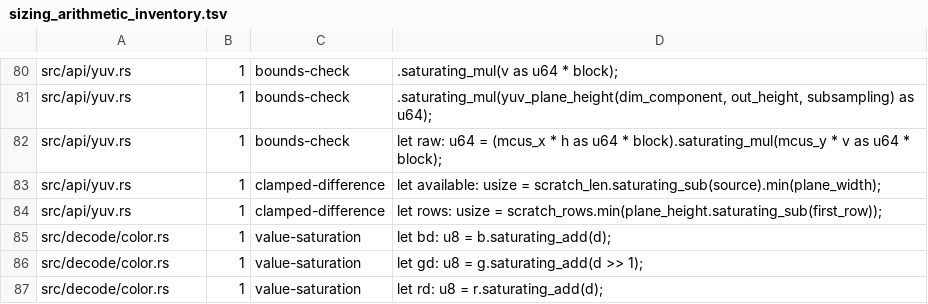
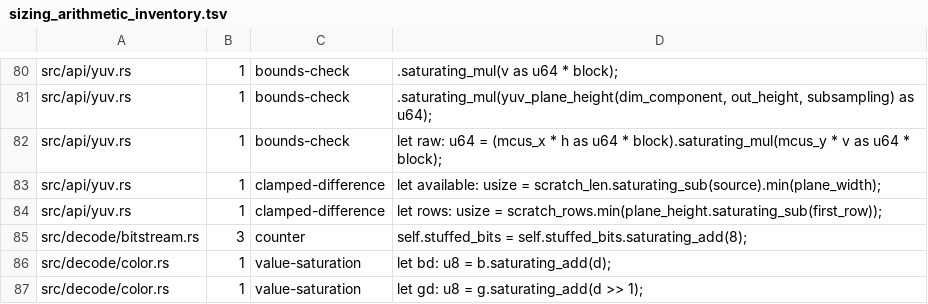
Before and after one commit to mshunshin/libjpeg-turbo-rs, a TSV file: docs/sizing_arithmetic_inventory.tsv, drawn as a sheet; only a part is shown, gaps mark what is left out; the shorter side is filled out with more unchanged rows; the diff names each change by its address in the sheet, - before the commit and + after, or states it on an @@ line.

Commit message:
fix(decode): refuse a short entropy segment, or grey it like libjpeg (P4-254)
When the entropy-coded data ended before the last MCU — the stream
stopped, or an EOI came early — the sequential Huffman decoders read the
missing bits as zeros. Strict decodes returned Ok with wrong samples, and
lenient ones gave no warning when an EOI followed. libjpeg warns
JWRN_HIT_MARKER once a read needs more bits than the segment holds
(jdhuff.c:361-373), then leaves every later MCU zero (mid-grey) until a
restart marker starts a new segment (jdhuff.c:533-539, 787-799;
jdlhuff.c:224-239; jddiffct.c:178-183).

- BitReader counts the zero bits it stuffs at a marker or at the end of a
  final window. insufficient_data() is set once a read consumes one, or
  once a Huffman lookup fails on a window of fewer than 16 data bits. It
  survives a reset() that finds no RST.
- Every sequential Huffman loop checks it after each MCU (each row for
  lossless), after restart processing. Strict decoding returns
  UnexpectedEof. Lenient decoding reports TruncatedData once and leaves the
  rest of the segment grey, byte-identical to djpeg. This covers every
  Decoder path, decompress_12bit, decompress_raw_12, decompress_16bit,
  decompress_lossless_arbitrary and read_coefficients.
- New: precision::decompress_12bit_lenient,
  raw_data_12::decompress_raw_12_lenient and
  precision::decompress_lossless_arbitrary_lenient. The Decoder's 12-bit
  route honours its lenient flag.
- The fractional-chroma-sampling refusal (P4-36) now runs before entropy
  decoding, as C's does, so it still wins over a short segment.

The fix exposed trimmed transforms of subsampled images that write too
few MCUs (P4-256), now pinned in tests/cross_product_transform.rs. Filed
alongside: progressive decoding (P4-255), a multi-scan stream with no EOI
(P4-257), and the strict-only entry points (read_coefficients and
transforms, TjHandle, the classic C ABI) that now refuse what stock decodes
with a warning (P4-258).

tests/cross_check_p4_254_short_entropy_segment.rs checks strict refusal
and lenient byte-equality with djpeg on cut and restart-interval streams
across 8-bit, 12-bit and lossless fixtures.

AI-Tooling: Claude Opus 5.5 <noreply@anthropic.com>
Signed-off-by: Matthew Shun-Shin <m@shun-shin.com>

```diff
--- a/docs/sizing_arithmetic_inventory.tsv
+++ b/docs/sizing_arithmetic_inventory.tsv
+row 85: src/decode/bitstream.rs | 3 | counter | self.stuffed_bits = self.stuffed_bits.saturating_add(8);
```
Also changed, not shown: 20 other files.
